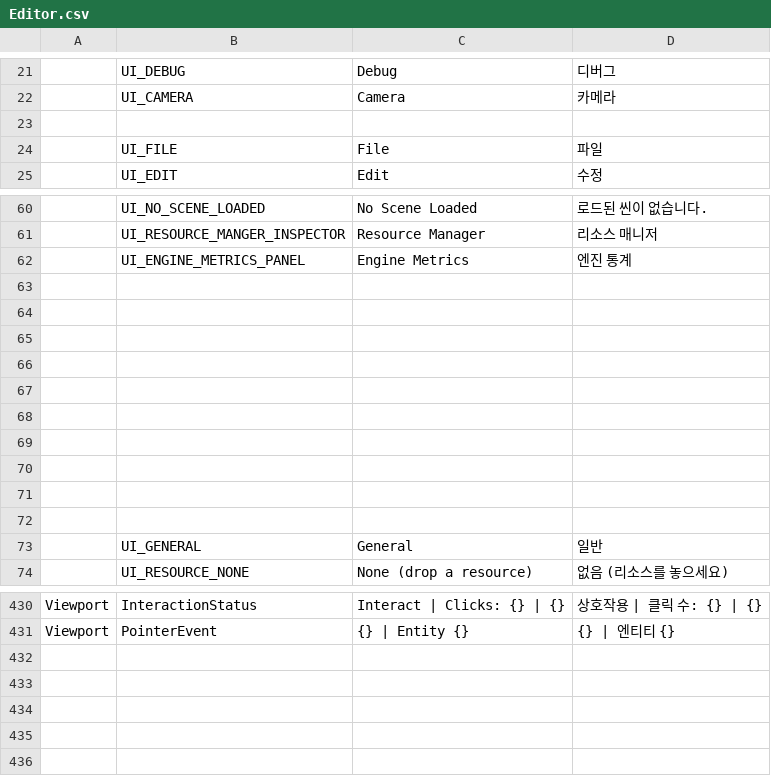
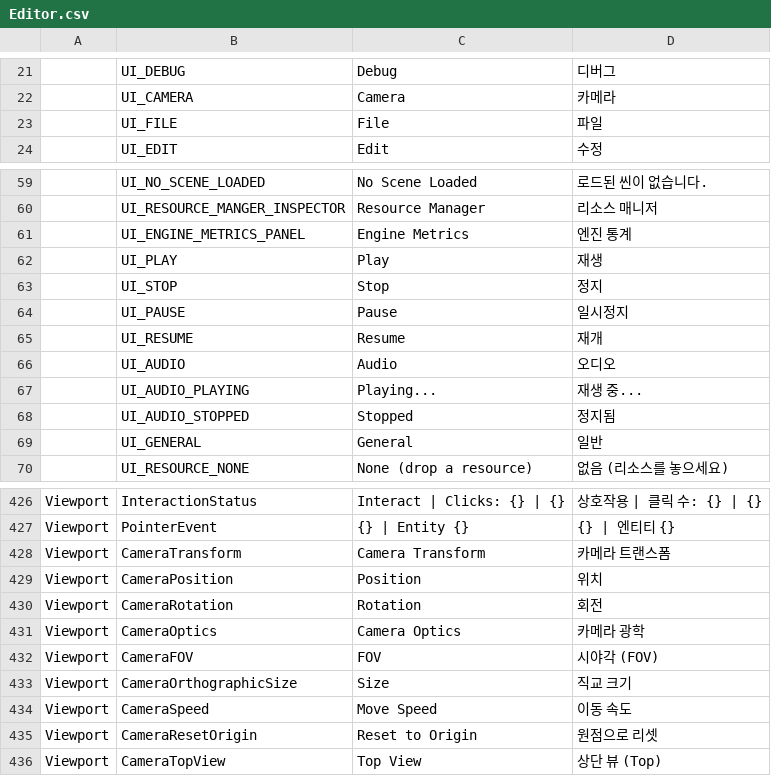
Before and after one commit to Bamtoliya/BamEngine, a CSV file: Resources/Data/Localization/Editor.csv, drawn as a sheet; only a part is shown, gaps mark what is left out.

Commit message:
chore(localization): fill cloud and viewport camera translations
Add camera menu and playback labels, fill cloud property/category translations, and restore audio component labels in the checked-in English and Korean language data. Remove empty CSV rows and the Editor CSV BOM.

Validation: reviewed CSV and JSON changes only; localization generation, builds, and tests were not run.

```diff
--- a/Resources/Data/Localization/Editor.csv
+++ b/Resources/Data/Localization/Editor.csv
@@ -22,3 +22,2 @@
 ,UI_CAMERA,Camera,카메라
-,,,
 ,UI_FILE,File,파일
@@ -62,12 +61,9 @@
 ,UI_ENGINE_METRICS_PANEL,Engine Metrics,엔진 통계
-,,,
-,,,
-,,,
-,,,
-,,,
-,,,
-,,,
-,,,
-,,,
-,,,
+,UI_PLAY,Play,재생
+,UI_STOP,Stop,정지
+,UI_PAUSE,Pause,일시정지
+,UI_RESUME,Resume,재개
+,UI_AUDIO,Audio,오디오
+,UI_AUDIO_PLAYING,Playing...,재생 중...
+,UI_AUDIO_STOPPED,Stopped,정지됨
 ,UI_GENERAL,General,일반
@@ -431 +427,10 @@ Viewport,InteractionStatus,Interact | Clicks: {} | {},상호작용 | 클릭 수:
 Viewport,PointerEvent,{} | Entity {},{} | 엔티티 {}
+Viewport,CameraTransform,Camera Transform,카메라 트랜스폼
+Viewport,CameraPosition,Position,위치
+Viewport,CameraRotation,Rotation,회전
+Viewport,CameraOptics,Camera Optics,카메라 광학
+Viewport,CameraFOV,FOV,시야각 (FOV)
+Viewport,CameraOrthographicSize,Size,직교 크기
+Viewport,CameraSpeed,Move Speed,이동 속도
+Viewport,CameraResetOrigin,Reset to Origin,원점으로 리셋
+Viewport,CameraTopView,Top View,상단 뷰 (Top)
```
Also changed, not shown: Resources/Data/Localization/Engine.csv, 2 other files.
